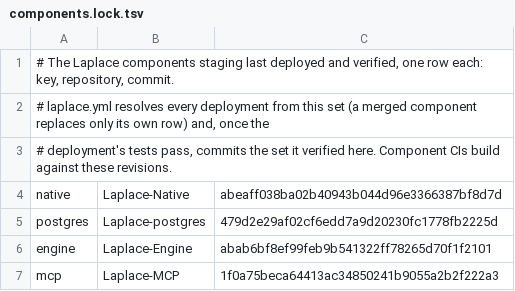
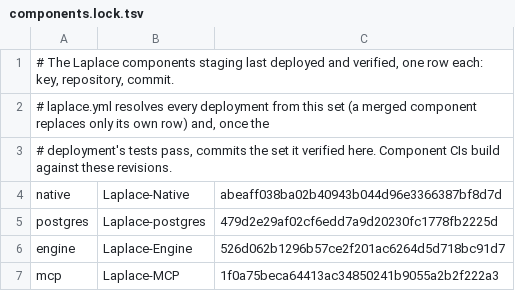
Before and after one commit to SaltyPatron/Laplace-Operations, a TSV file: components.lock.tsv, drawn as a sheet.

Commit message:
CI: stage and read Native prepared inputs via shared runner cache and advance Engine lock

```diff
--- a/components.lock.tsv
+++ b/components.lock.tsv
@@ -5,3 +5,3 @@ native	Laplace-Native	abeaff038ba02b40943b044d96e3366387bf8d7d
 postgres	Laplace-postgres	479d2e29af02cf6edd7a9d20230fc1778fb2225d
-engine	Laplace-Engine	abab6bf8ef99feb9b541322ff78265d70f1f2101
+engine	Laplace-Engine	526d062b1296b57ce2f201ac6264d5d718bc91d7
 mcp	Laplace-MCP	1f0a75beca64413ac34850241b9055a2b2f222a3
```
Also changed, not shown: 2 other files.
